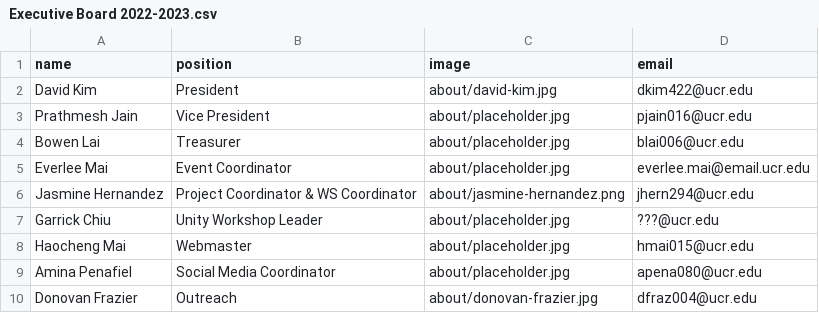
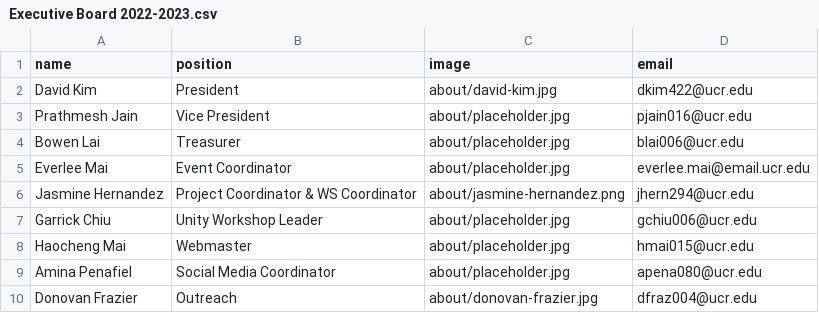
Before and after one commit to gamespawn/gamespawn.github.io, a CSV file: _data/officers/Executive Board 2022-2023.csv, drawn as a sheet.

Commit message:
Garrick email get

```diff
--- a/_data/officers/Executive Board 2022-2023.csv
+++ b/_data/officers/Executive Board 2022-2023.csv
@@ -6,3 +6,3 @@ Everlee Mai,Event Coordinator,about/placeholder.jpg,everlee.mai@email.ucr.edu
 Jasmine Hernandez,Project Coordinator & WS Coordinator,about/jasmine-hernandez.png,jhern294@ucr.edu
-Garrick Chiu,Unity Workshop Leader,about/placeholder.jpg,???@ucr.edu
+Garrick Chiu,Unity Workshop Leader,about/placeholder.jpg,gchiu006@ucr.edu
 Haocheng Mai,Webmaster,about/placeholder.jpg,hmai015@ucr.edu
```
